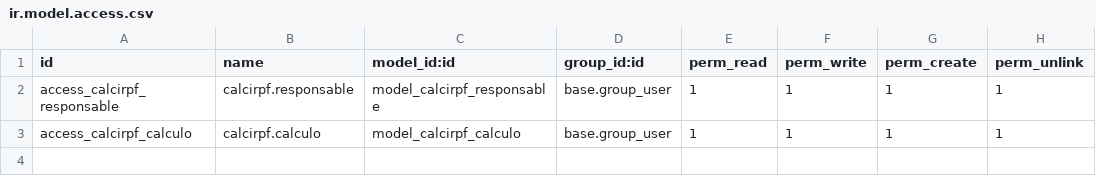
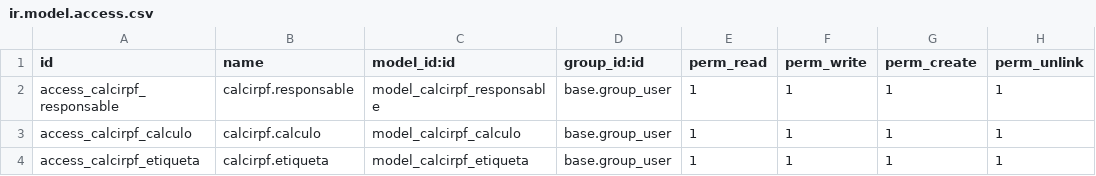
Before and after one commit to alion1992/moduloIRPFOdoo, a CSV file: calcirpf/security/ir.model.access.csv, drawn as a sheet.

```diff
--- a/calcirpf/security/ir.model.access.csv
+++ b/calcirpf/security/ir.model.access.csv
@@ -3 +3,2 @@ access_calcirpf_responsable,calcirpf.responsable,model_calcirpf_responsable,base
 access_calcirpf_calculo,calcirpf.calculo,model_calcirpf_calculo,base.group_user,1,1,1,1
+access_calcirpf_etiqueta,calcirpf.etiqueta,model_calcirpf_etiqueta,base.group_user,1,1,1,1
```
Also changed, not shown: 3 other files.
